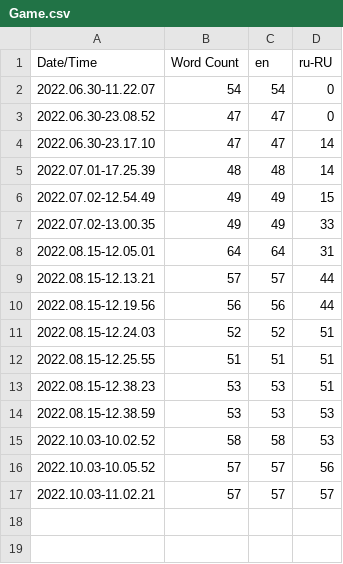
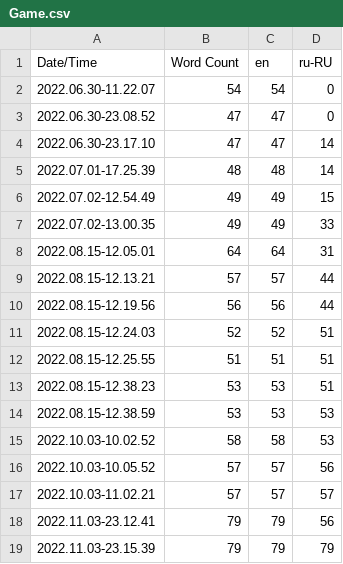
Before and after one commit to belyakov-igor/MyFirstGameInUE5, a CSV file: Content/Localization/Game/Game.csv, drawn as a sheet; the diff names each change by its address in the sheet, - before the commit and + after, or states it on an @@ line.

```diff
--- a/Content/Localization/Game/Game.csv
+++ b/Content/Localization/Game/Game.csv
+row 18: 2022.11.03-23.12.41 | 79 | 79 | 56
+row 19: 2022.11.03-23.15.39 | 79 | 79 | 79
```
Also changed, not shown: 53 other files.
